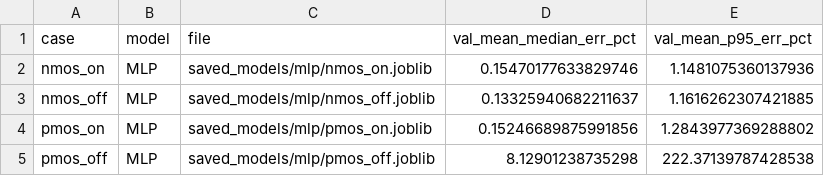
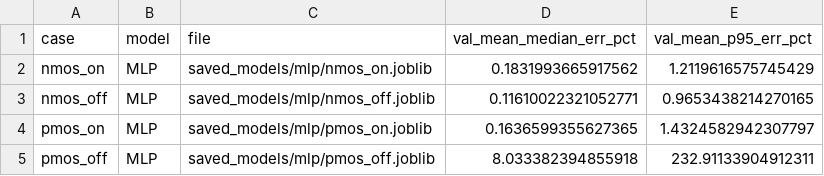
Before and after one commit to gauravv-13/dvd-ml-leakage-estimation, a CSV file: results/chosen_models.csv, drawn as a sheet.

```diff
--- a/results/chosen_models.csv
+++ b/results/chosen_models.csv
@@ -1,5 +1,5 @@
 case,model,file,val_mean_median_err_pct,val_mean_p95_err_pct
-nmos_on,MLP,saved_models/mlp/nmos_on.joblib,0.15470177633829746,1.1481075360137936
-nmos_off,MLP,saved_models/mlp/nmos_off.joblib,0.13325940682211637,1.1616262307421885
-pmos_on,MLP,saved_models/mlp/pmos_on.joblib,0.15246689875991856,1.2843977369288802
-pmos_off,MLP,saved_models/mlp/pmos_off.joblib,8.12901238735298,222.37139787428538
+nmos_on,MLP,saved_models/mlp/nmos_on.joblib,0.1831993665917562,1.2119616575745429
+nmos_off,MLP,saved_models/mlp/nmos_off.joblib,0.11610022321052771,0.9653438214270165
+pmos_on,MLP,saved_models/mlp/pmos_on.joblib,0.1636599355627365,1.4324582942307797
+pmos_off,MLP,saved_models/mlp/pmos_off.joblib,8.033382394855918,232.91133904912311
```
Also changed, not shown: results/gate_results_table.csv, results/mlp_validation.csv, 31 other files.
